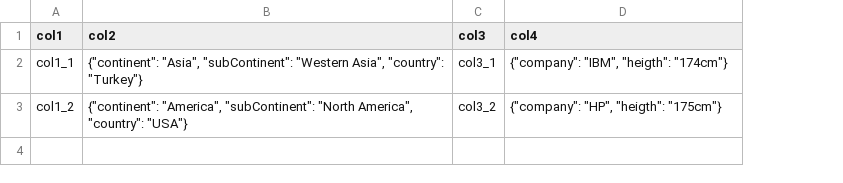
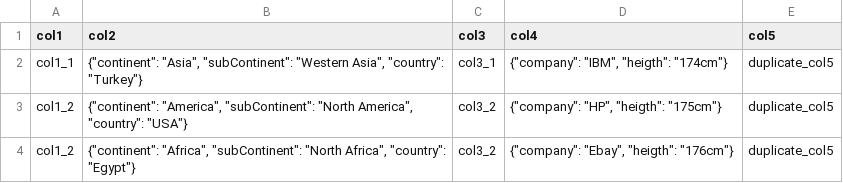
Before and after one commit to Bingo0408/data, a CSV file: sample_csv_contains_json.csv, drawn as a sheet; the diff names each change by its address in the sheet, - before the commit and + after, or states it on an @@ line.

Commit message:
upload csv which contains json field

```diff
--- a/sample_csv_contains_json.csv
+++ b/sample_csv_contains_json.csv
+column E (col5), rows 2-3: duplicate_col5 | duplicate_col5
+row 4: col1_2 | {"continent": "Africa", "subContinent": "North Africa", "country": "Egypt"} | col3_2 | {"company": "Ebay", "heigth": "176cm"} | duplicate_col5
```
